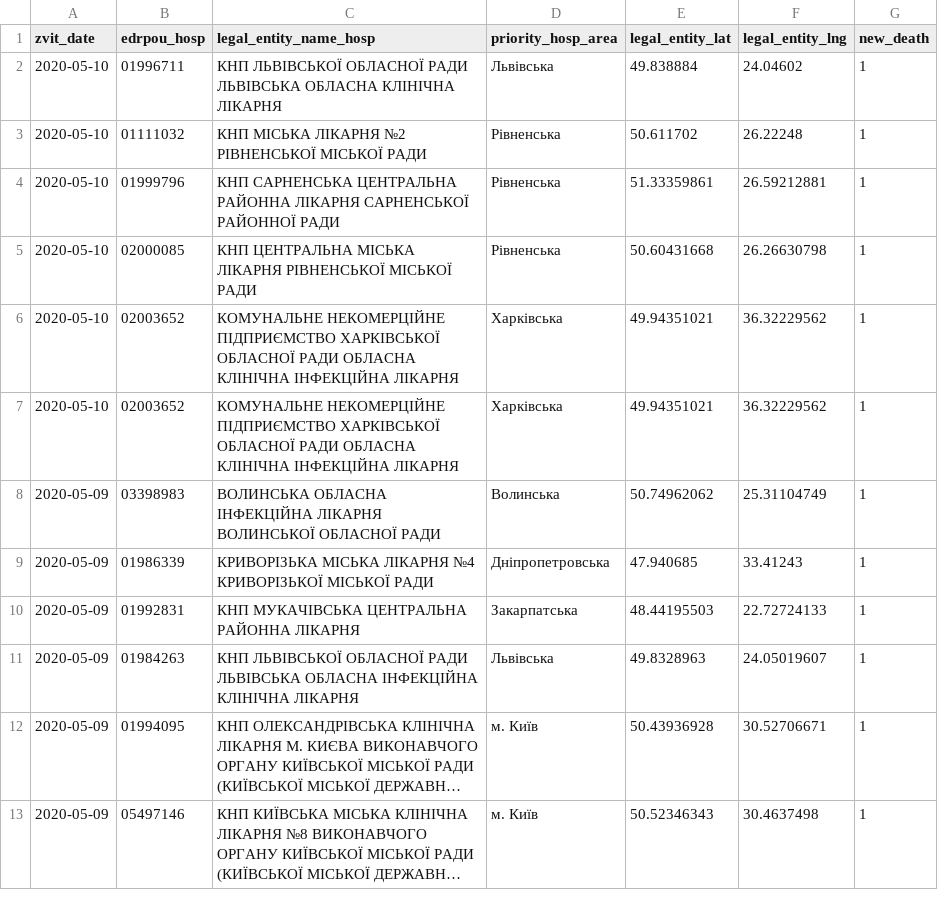
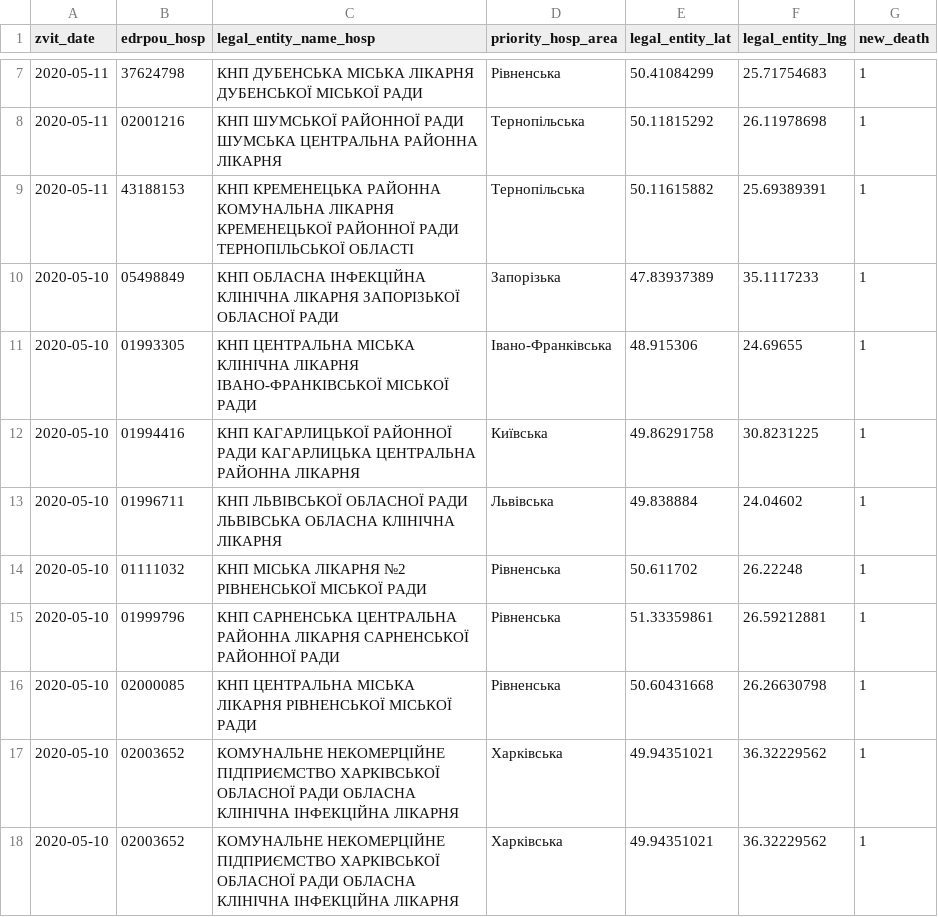
Before and after one commit to texty/covid-19, a CSV file: data/ukraine/death_cases.csv, drawn as a sheet; only a part is shown, gaps mark what is left out; the shorter side is filled out with more unchanged rows; long unchanged cells end in …; the diff covers the shown part only.

```diff
--- a/data/ukraine/death_cases.csv
+++ b/data/ukraine/death_cases.csv
@@ -2 +7,7 @@
+2020-05-11,"37624798","КНП ДУБЕНСЬКА МІСЬКА ЛІКАРНЯ ДУБЕНСЬКОЇ МІСЬКОЇ РАДИ ","Рівненська",50.41084299,25.71754683,1
+2020-05-11,"02001216","КНП ШУМСЬКОЇ РАЙОННОЇ РАДИ ШУМСЬКА ЦЕНТРАЛЬНА РАЙОННА ЛІКАРНЯ","Тернопільська",50.11815292,26.11978698,1
+2020-05-11,"43188153","КНП КРЕМЕНЕЦЬКА РАЙОННА КОМУНАЛЬНА ЛІКАРНЯ  КРЕМЕНЕЦЬКОЇ РАЙОННОЇ РАДИ ТЕРНОПІЛЬСЬКОЇ ОБЛАСТІ","Тернопільська",50.11615882,25.69389391,1
+2020-05-10,"05498849","КНП ОБЛАСНА ІНФЕКЦІЙНА КЛІНІЧНА ЛІКАРНЯ ЗАПОРІЗЬКОЇ ОБЛАСНОЇ РАДИ","Запорізька",47.83937389,35.1117233,1
+2020-05-10,"01993305","КНП ЦЕНТРАЛЬНА МІСЬКА КЛІНІЧНА ЛІКАРНЯ ІВАНО-ФРАНКІВСЬКОЇ МІСЬКОЇ РАДИ","Івано-Франківська",48.915306,24.69655,1
+2020-05-10,"01994416","КНП КАГАРЛИЦЬКОЇ РАЙОННОЇ РАДИ КАГАРЛИЦЬКА ЦЕНТРАЛЬНА РАЙОННА ЛІКАРНЯ","Київська",49.86291758,30.8231225,1
 2020-05-10,"01996711","КНП ЛЬВІВСЬКОЇ ОБЛАСНОЇ РАДИ ЛЬВІВСЬКА ОБЛАСНА КЛІНІЧНА ЛІКАРНЯ","Львівська",49.838884,24.04602,1
```
Also changed, not shown: 11 added rows elsewhere in this file, data/ukraine/cases_by_date.csv, data/ukraine/cases_by_region.csv, 2 other files.
